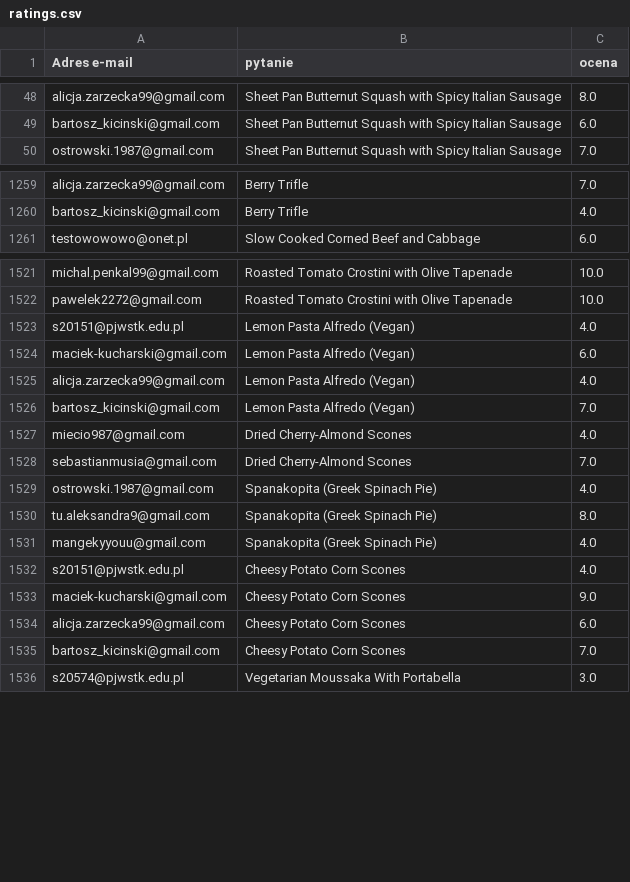
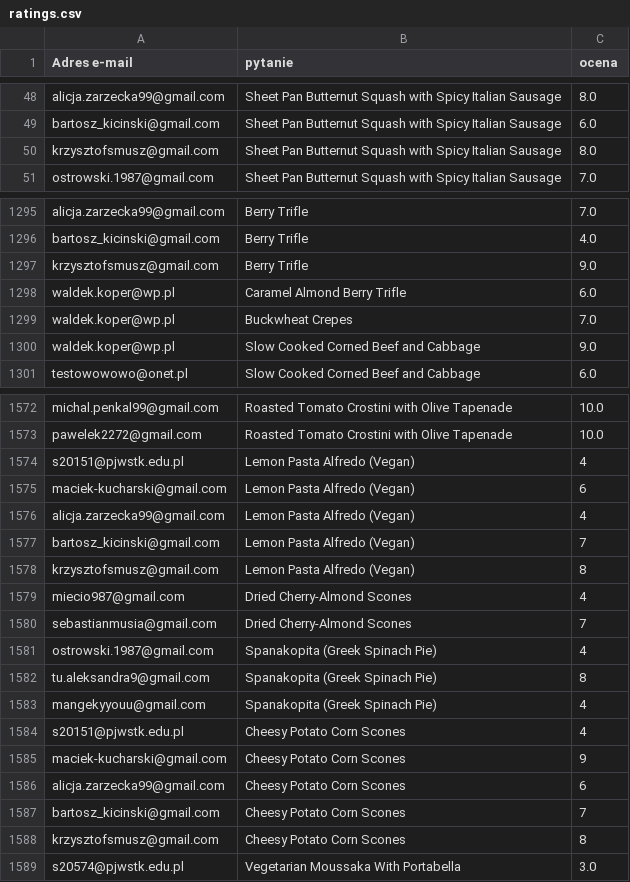
Before and after one commit to Maciekkucharski/AI_DIET_GENERATOR, a CSV file: rec_system/src/data/ratings.csv, drawn as a sheet; only a part is shown, gaps mark what is left out; the diff covers the shown part only.

```diff
--- a/rec_system/src/data/ratings.csv
+++ b/rec_system/src/data/ratings.csv
@@ -49,2 +49,3 @@ alicja.zarzecka99@gmail.com,Sheet Pan Butternut Squash with Spicy Italian Sausag
 bartosz_kicinski@gmail.com,Sheet Pan Butternut Squash with Spicy Italian Sausage,6.0
+krzysztofsmusz@gmail.com,Sheet Pan Butternut Squash with Spicy Italian Sausage,8.0
 ostrowski.1987@gmail.com,Sheet Pan Butternut Squash with Spicy Italian Sausage,7.0
@@ -1260,2 +1296,6 @@ alicja.zarzecka99@gmail.com,Berry Trifle,7.0
 bartosz_kicinski@gmail.com,Berry Trifle,4.0
+krzysztofsmusz@gmail.com,Berry Trifle,9.0
+waldek.koper@wp.pl,Caramel Almond Berry Trifle,6.0
+waldek.koper@wp.pl,Buckwheat Crepes,7.0
+waldek.koper@wp.pl,Slow Cooked Corned Beef and Cabbage,9.0
 testowowowo@onet.pl,Slow Cooked Corned Beef and Cabbage,6.0
@@ -1522,15 +1573,17 @@ michal.penkal99@gmail.com,Roasted Tomato Crostini with Olive Tapenade,10.0
 pawelek2272@gmail.com,Roasted Tomato Crostini with Olive Tapenade,10.0
-s20151@pjwstk.edu.pl,Lemon Pasta Alfredo (Vegan),4.0
-maciek-kucharski@gmail.com,Lemon Pasta Alfredo (Vegan),6.0
-alicja.zarzecka99@gmail.com,Lemon Pasta Alfredo (Vegan),4.0
-bartosz_kicinski@gmail.com,Lemon Pasta Alfredo (Vegan),7.0
-miecio987@gmail.com,Dried Cherry-Almond Scones,4.0
-sebastianmusia@gmail.com,Dried Cherry-Almond Scones,7.0
-ostrowski.1987@gmail.com,Spanakopita (Greek Spinach Pie),4.0
-tu.aleksandra9@gmail.com,Spanakopita (Greek Spinach Pie),8.0
-mangekyyouu@gmail.com,Spanakopita (Greek Spinach Pie),4.0
-s20151@pjwstk.edu.pl,Cheesy Potato Corn Scones,4.0
-maciek-kucharski@gmail.com,Cheesy Potato Corn Scones,9.0
-alicja.zarzecka99@gmail.com,Cheesy Potato Corn Scones,6.0
-bartosz_kicinski@gmail.com,Cheesy Potato Corn Scones,7.0
+s20151@pjwstk.edu.pl,Lemon Pasta Alfredo (Vegan),4
+maciek-kucharski@gmail.com,Lemon Pasta Alfredo (Vegan),6
+alicja.zarzecka99@gmail.com,Lemon Pasta Alfredo (Vegan),4
+bartosz_kicinski@gmail.com,Lemon Pasta Alfredo (Vegan),7
+krzysztofsmusz@gmail.com,Lemon Pasta Alfredo (Vegan),8
+miecio987@gmail.com,Dried Cherry-Almond Scones,4
+sebastianmusia@gmail.com,Dried Cherry-Almond Scones,7
+ostrowski.1987@gmail.com,Spanakopita (Greek Spinach Pie),4
+tu.aleksandra9@gmail.com,Spanakopita (Greek Spinach Pie),8
+mangekyyouu@gmail.com,Spanakopita (Greek Spinach Pie),4
+s20151@pjwstk.edu.pl,Cheesy Potato Corn Scones,4
+maciek-kucharski@gmail.com,Cheesy Potato Corn Scones,9
+alicja.zarzecka99@gmail.com,Cheesy Potato Corn Scones,6
+bartosz_kicinski@gmail.com,Cheesy Potato Corn Scones,7
+krzysztofsmusz@gmail.com,Cheesy Potato Corn Scones,8
 s20574@pjwstk.edu.pl,Vegetarian Moussaka With Portabella,3.0
```
Also changed, not shown: 53 added rows elsewhere in this file, rec_system/src/data/survey.csv, 5 other files.
